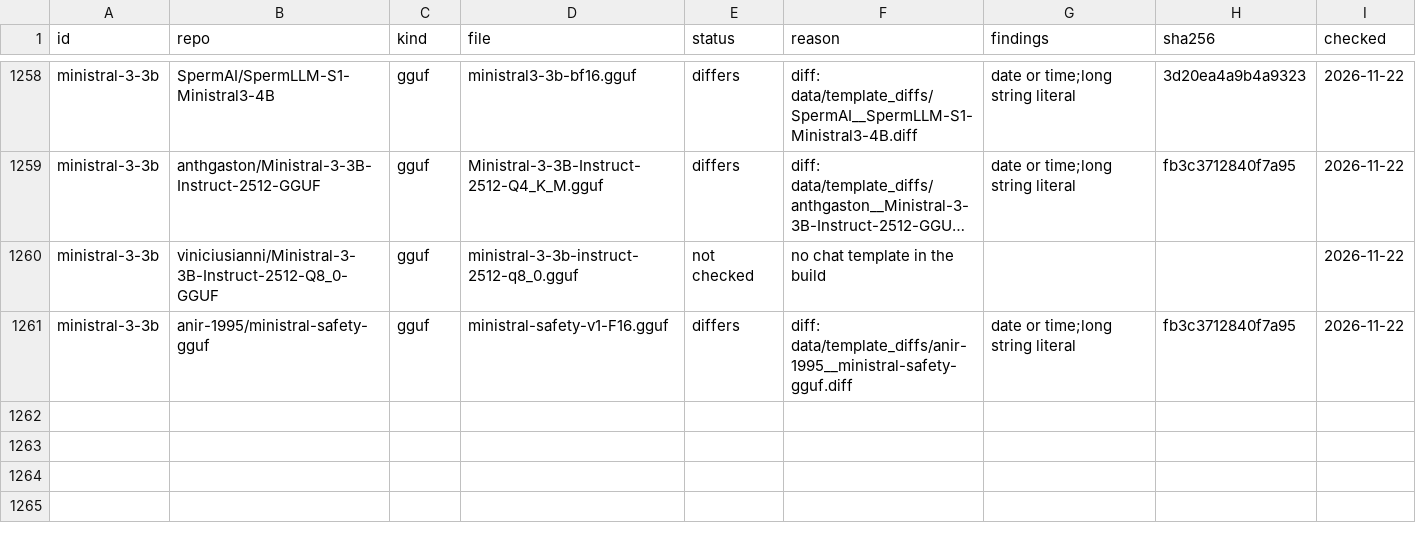
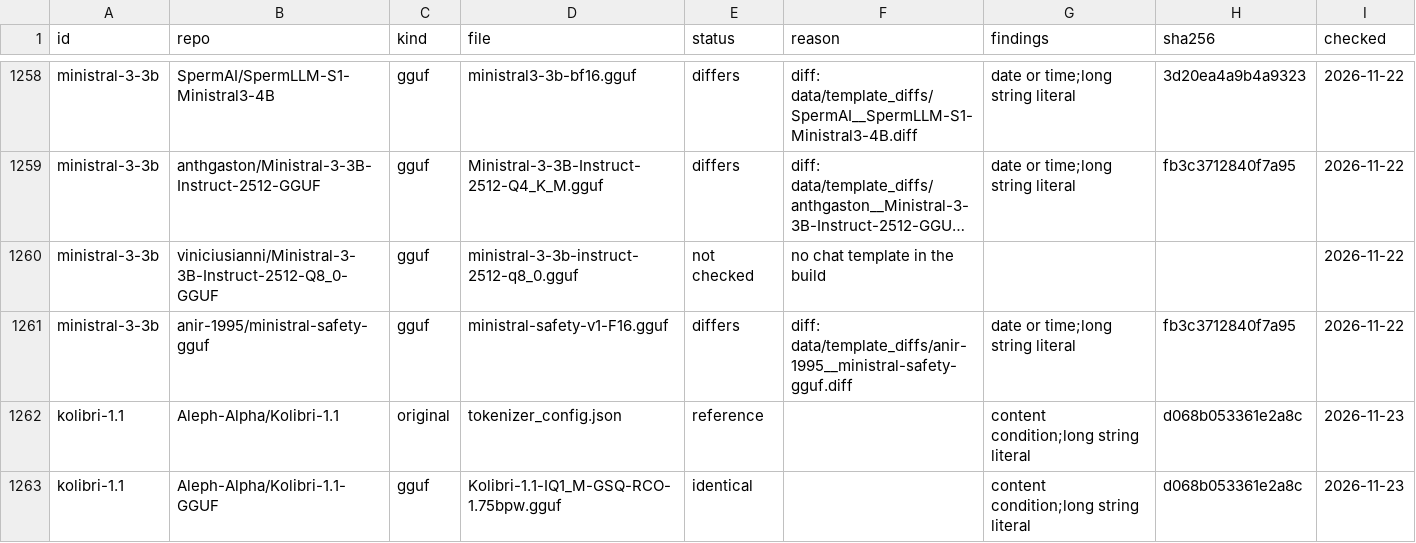
Before and after one commit to here-be-dragons-ai/sovereign-models, a CSV file: data/template_checks.csv, drawn as a sheet; only a part is shown, gaps mark what is left out; long unchanged cells end in …; the diff names each change by its address in the sheet, - before the commit and + after, or states it on an @@ line.

```diff
--- a/data/template_checks.csv
+++ b/data/template_checks.csv
+row 1262: kolibri-1.1 | Aleph-Alpha/Kolibri-1.1 | original | tokenizer_config.json | reference |  | content condition;long string literal | d068b053361e2a8c | 2026-11-23
+row 1263: kolibri-1.1 | Aleph-Alpha/Kolibri-1.1-GGUF | gguf | Kolibri-1.1-IQ1_M-GSQ-RCO-1.75bpw.gguf | identical |  | content condition;long string literal | d068b053361e2a8c | 2026-11-23
```
Also changed, not shown: data/changes.csv, data/hf_facts.csv, 19 other files.
